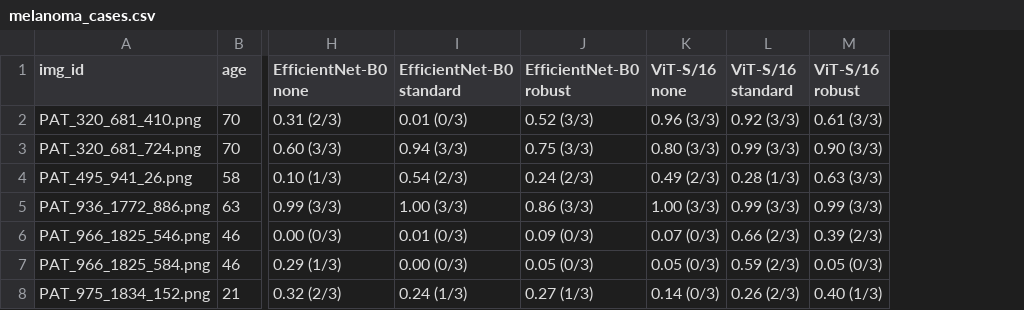
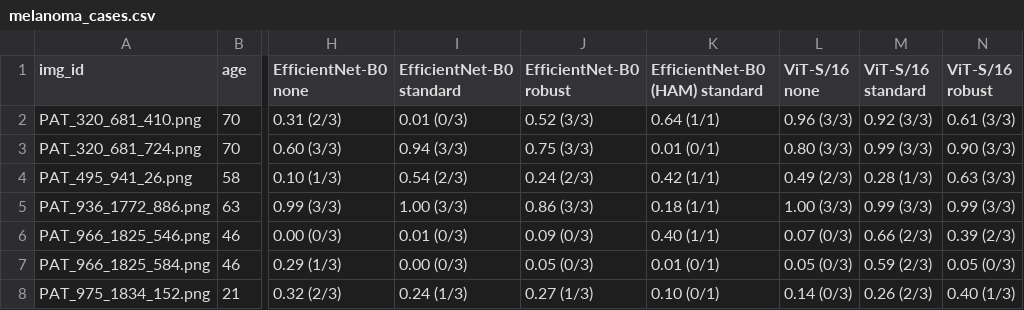
Before and after one commit to hramirezq/melanoma-detection, a CSV file: results/tables/melanoma_cases.csv, drawn as a sheet; only a part is shown, gaps mark what is left out; the diff names each change by its address in the sheet, - before the commit and + after, or states it on an @@ line.

```diff
--- a/results/tables/melanoma_cases.csv
+++ b/results/tables/melanoma_cases.csv
+column K (EfficientNet-B0 (HAM) standard), rows 2-8: 0.64 (1/1) | 0.01 (0/1) | 0.42 (1/1) | 0.18 (1/1) | 0.40 (1/1) | 0.01 (0/1) | 0.10 (0/1)
```
Also changed, not shown: results/tables/bias.csv, results/tables/paired.csv, 18 other files.
